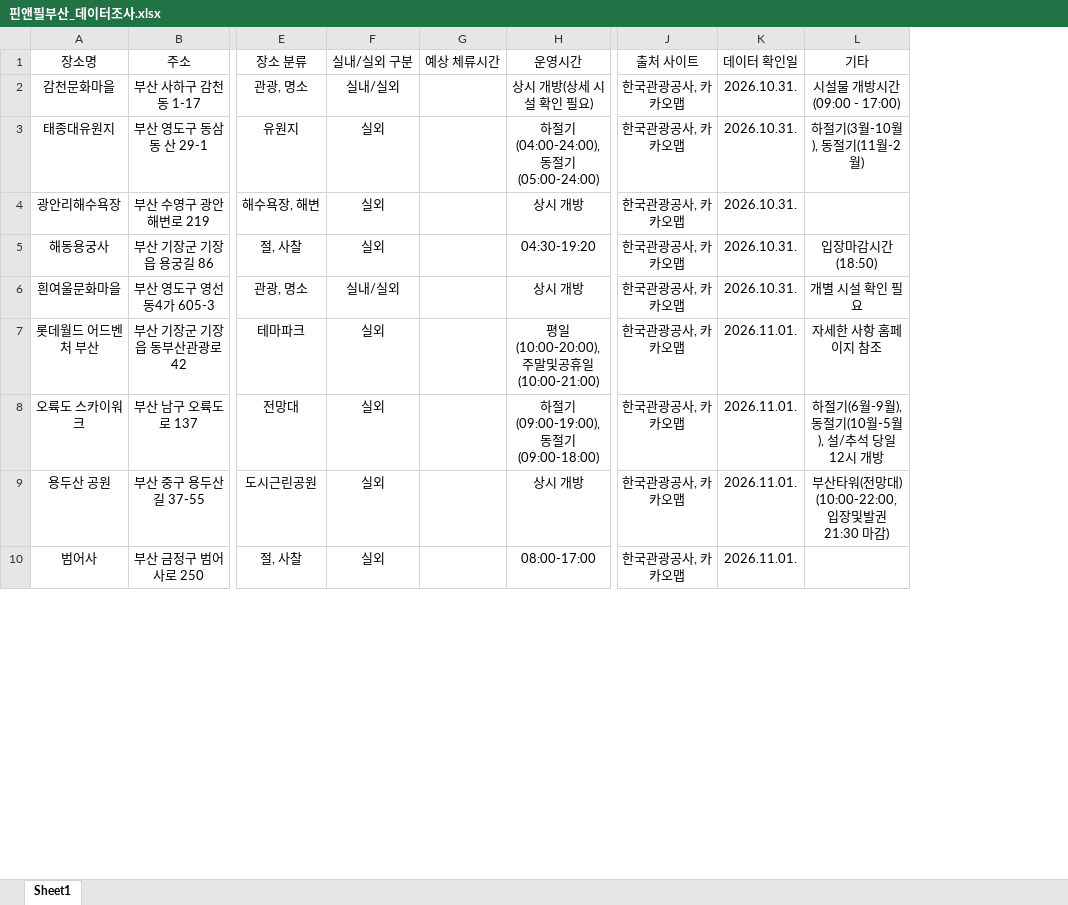
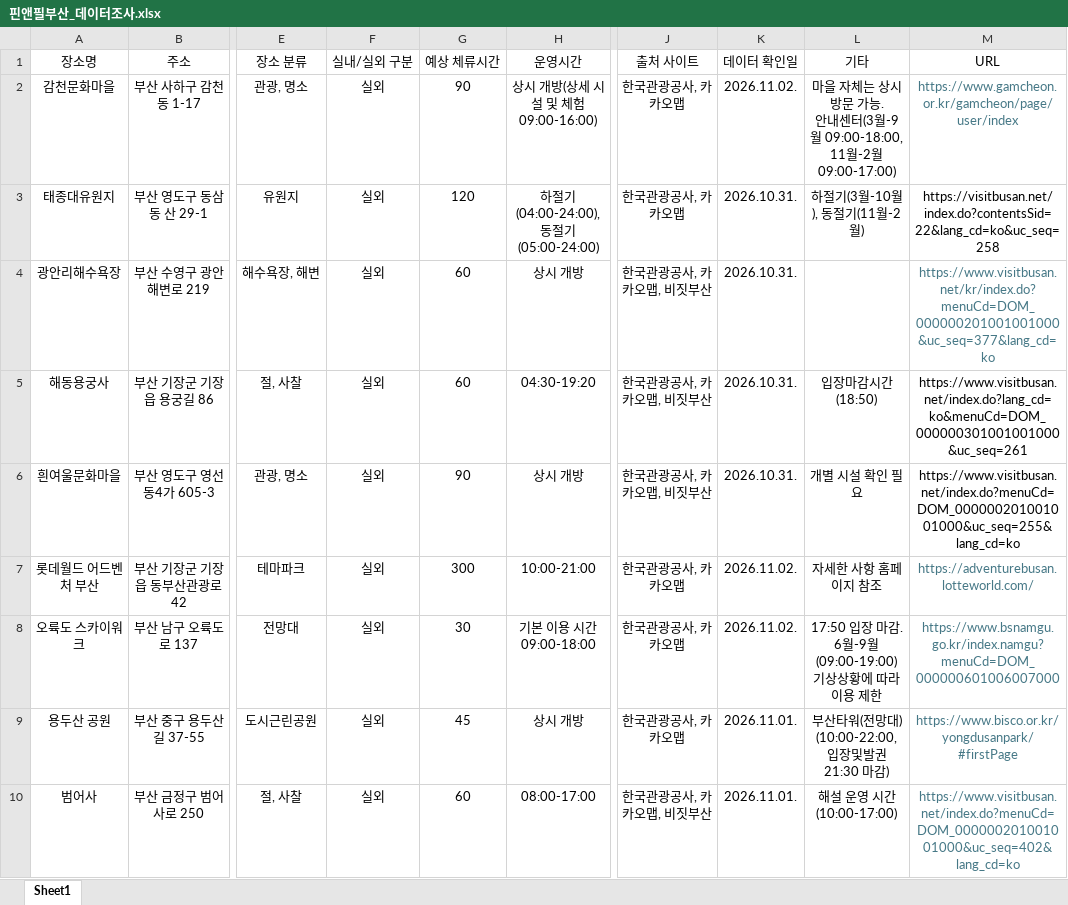
Before and after one commit to gymdong/pinandfill_busan, an Excel workbook: docs/data-notes/핀앤필부산_데이터조사.xlsx, sheet Sheet1, drawn as a sheet; only a part is shown, gaps mark what is left out; values as stored, in another font and other column widths than the file's, no borders; ↵ is a line break in a cell; the diff covers the shown part only; the diff names each change by its address in the sheet, - before the commit and + after, or states it on an @@ line.

Commit message:
빈칸 보완 및 수정

```diff
--- a/docs/data-notes/핀앤필부산_데이터조사.xlsx (sheet Sheet1)
+++ b/docs/data-notes/핀앤필부산_데이터조사.xlsx (sheet Sheet1)
+column M (URL), rows 2-10: https://www.gamcheon.or.kr/gamcheon/page/user/index | https://visitbusan.net/index.do?contentsSid=22&lang_cd=ko&uc_seq=258 | https://www.visitbusan.net/kr/index.do?menuCd=DOM_000000201001001000&uc_seq=377&lang_cd=ko | https://www.visitbusan.net/index.do?lang_cd=ko&menuCd=DOM_000000301001001000&uc_seq=261 | https://www.visitbusan.net/index.do?menuCd=DOM_000000201001001000&uc_seq=255&lang_cd=ko | https://adventurebusan.lotteworld.com/ | https://www.bsnamgu.go.kr/index.namgu?menuCd=DOM_000000601006007000 | https://www.bisco.or.kr/yongdusanpark/#firstPage | https://www.visitbusan.net/index.do?menuCd=DOM_000000201001001000&uc_seq=402&lang_cd=ko
-F2 (실내/실외 구분): 실내/실외
+F2 (실내/실외 구분): 실외
-G2 (예상 체류시간): (empty)
+G2 (예상 체류시간): 90
-H2 (운영시간): 상시 개방(상세 시설 확인 필요)
+H2 (운영시간): 상시 개방(상세 시설 및 체험 09:00-16:00)
-K2 (데이터 확인일): 2026.10.31.
+K2 (데이터 확인일): 2026.11.02.
-L2 (기타): 시설물 개방시간 (09:00 - 17:00)
+L2 (기타): 마을 자체는 상시 방문 가능. ↵ 안내센터(3월-9월 09:00-18:00, 11월-2월 09:00-17:00)
-G3 (예상 체류시간): (empty)
+G3 (예상 체류시간): 120
-G4:G5 (예상 체류시간): (empty)
+G4:G5 (예상 체류시간): 60
-J4:J6 (출처 사이트): 한국관광공사, 카카오맵
+J4:J6 (출처 사이트): 한국관광공사, 카카오맵, 비짓부산
-F6 (실내/실외 구분): 실내/실외
+F6 (실내/실외 구분): 실외
-G6 (예상 체류시간): (empty)
+G6 (예상 체류시간): 90
-G7 (예상 체류시간): (empty)
+G7 (예상 체류시간): 300
-H7 (운영시간): 평일(10:00-20:00), 주말및공휴일(10:00-21:00)
+H7 (운영시간): 10:00-21:00
-K7:K8 (데이터 확인일): 2026.11.01.
+K7:K8 (데이터 확인일): 2026.11.02.
-G8 (예상 체류시간): (empty)
+G8 (예상 체류시간): 30
-H8 (운영시간): 하절기(09:00-19:00), 동절기(09:00-18:00)
+H8 (운영시간): 기본 이용 시간 09:00-18:00
-L8 (기타): 하절기(6월-9월), 동절기(10월-5월), 설/추석 당일 12시 개방
+L8 (기타): 17:50 입장 마감. 6월-9월(09:00-19:00) ↵ 기상상황에 따라 이용 제한
-G9 (예상 체류시간): (empty)
+G9 (예상 체류시간): 45
-G10 (예상 체류시간): (empty)
+G10 (예상 체류시간): 60
-J10 (출처 사이트): 한국관광공사, 카카오맵
+J10 (출처 사이트): 한국관광공사, 카카오맵, 비짓부산
-L10 (기타): (empty)
+L10 (기타): 해설 운영 시간 (10:00-17:00)
```
Also changed, not shown: 7 added rows and 3 edited cells elsewhere in this sheet.
